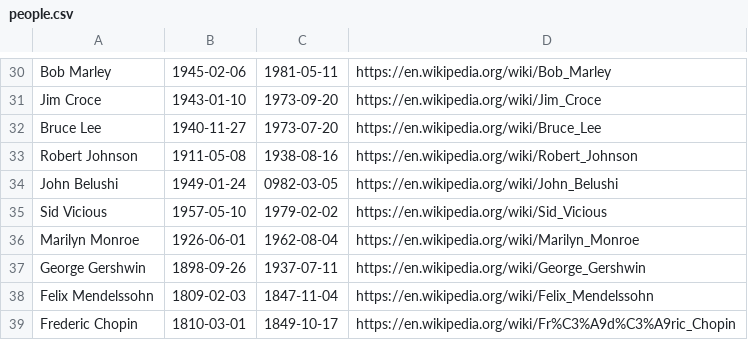
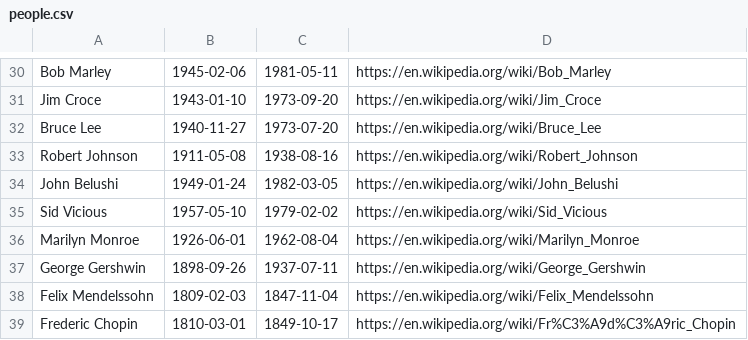
Before and after one commit to jackofhearts7/daysLived, a CSV file: back-end/people.csv, drawn as a sheet; only a part is shown, gaps mark what is left out.

Commit message:
more progress on populating db, correcting data

```diff
--- a/back-end/people.csv
+++ b/back-end/people.csv
@@ -33,3 +33,3 @@ Bruce Lee, 1940-11-27, 1973-07-20, https://en.wikipedia.org/wiki/Bruce_Lee
 Robert Johnson, 1911-05-08, 1938-08-16, https://en.wikipedia.org/wiki/Robert_Johnson
-John Belushi, 1949-01-24, 0982-03-05, https://en.wikipedia.org/wiki/John_Belushi
+John Belushi, 1949-01-24, 1982-03-05, https://en.wikipedia.org/wiki/John_Belushi
 Sid Vicious, 1957-05-10, 1979-02-02, https://en.wikipedia.org/wiki/Sid_Vicious
```
Also changed, not shown: 1 other file.
